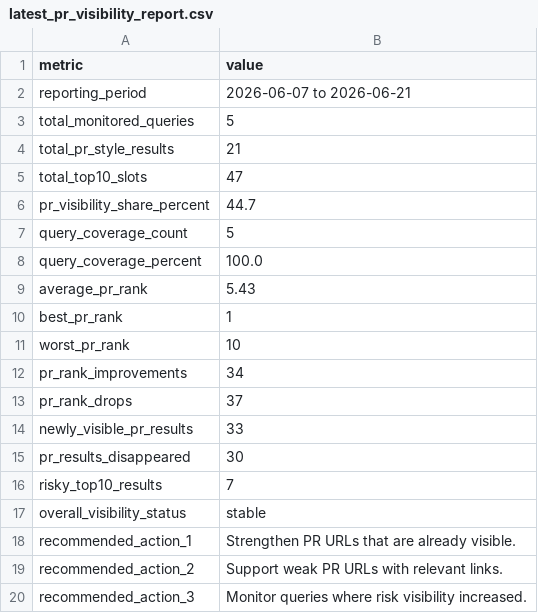
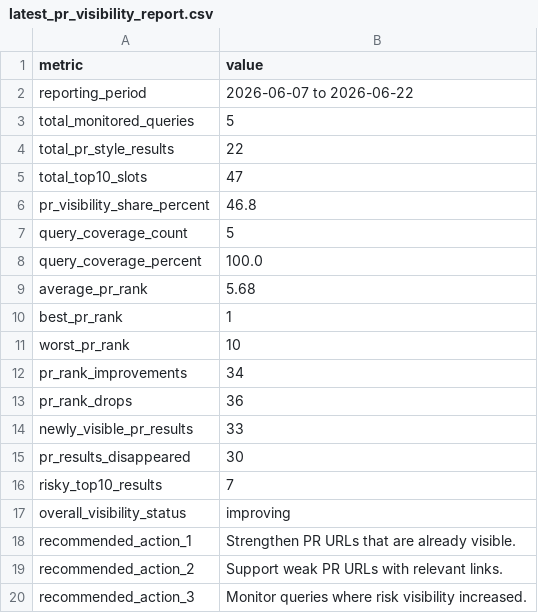
Before and after one commit to evgeniy-zelenyiy/serp-monitor-D, a CSV file: docs/reports/pr_visibility/latest_pr_visibility_report.csv, drawn as a sheet.

```diff
--- a/docs/reports/pr_visibility/latest_pr_visibility_report.csv
+++ b/docs/reports/pr_visibility/latest_pr_visibility_report.csv
@@ -1,10 +1,10 @@
 metric,value
-reporting_period,2026-06-07 to 2026-06-21
+reporting_period,2026-06-07 to 2026-06-22
 total_monitored_queries,5
-total_pr_style_results,21
+total_pr_style_results,22
 total_top10_slots,47
-pr_visibility_share_percent,44.7
+pr_visibility_share_percent,46.8
 query_coverage_count,5
 query_coverage_percent,100.0
-average_pr_rank,5.43
+average_pr_rank,5.68
 best_pr_rank,1
@@ -12,3 +12,3 @@ worst_pr_rank,10
 pr_rank_improvements,34
-pr_rank_drops,37
+pr_rank_drops,36
 newly_visible_pr_results,33
@@ -16,3 +16,3 @@ pr_results_disappeared,30
 risky_top10_results,7
-overall_visibility_status,stable
+overall_visibility_status,improving
 recommended_action_1,Strengthen PR URLs that are already visible.
```
Also changed, not shown: reports/pr_assets/latest_pr_assets_report.csv, reports/pr_visibility/latest_pr_visibility_report.csv, 10 other files.
